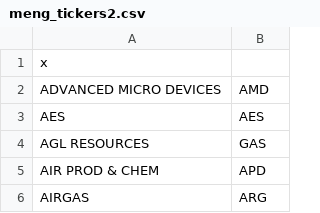
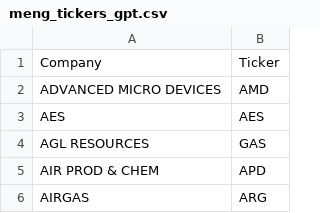
Before and after one commit to umdfiresa2024/research-lobbying, a CSV file: finaldatasets/1. generate datasets/meng/meng_tickers_gpt.csv (was meng_tickers2.csv), drawn as a sheet; only a part is shown.

```diff
--- a/meng_tickers2.csv
+++ b/finaldatasets/1. generate datasets/meng/meng_tickers_gpt.csv
@@ -1,2 +1,2 @@
-x,
+"Company","Ticker"
 ADVANCED MICRO DEVICES,AMD
```
Also changed, not shown: 17 other files.
